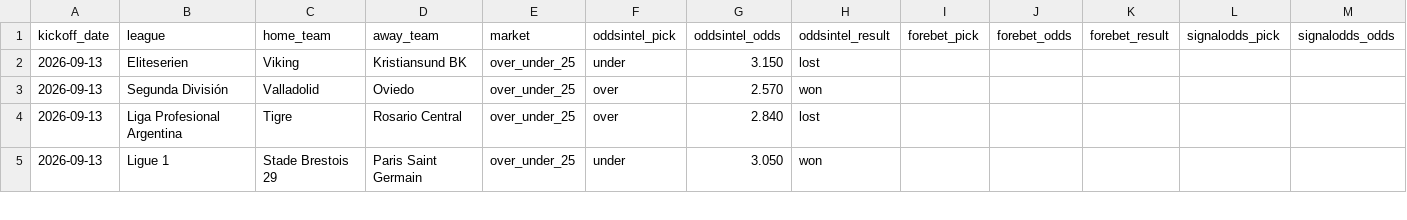
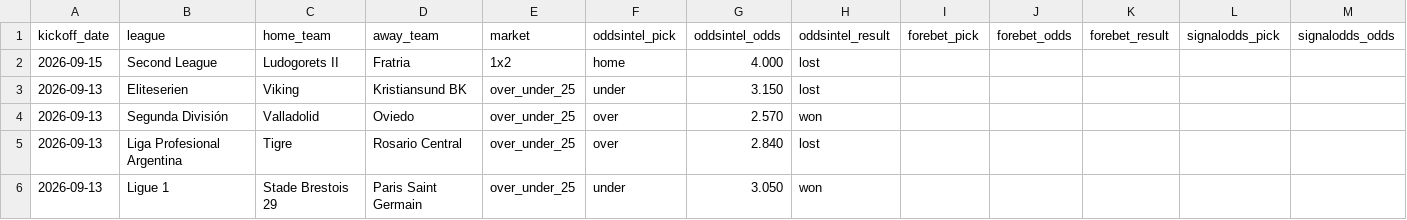
Before and after one commit to msellin/odds-intel-engine, a CSV file: ledger/picks_matched.csv, drawn as a sheet; only a part is shown; rows hold the shown columns only; the diff names each change by its address in the sheet, - before the commit and + after, or states it on an @@ line.

```diff
--- a/ledger/picks_matched.csv
+++ b/ledger/picks_matched.csv
+row 2: 2026-09-15 | Second League | Ludogorets II | Fratria | 1x2 | home | 4.000 | lost
```
Also changed, not shown: ledger/picks_oddsintel.csv, ledger/picks_winnerodds.csv, 4 other files.
